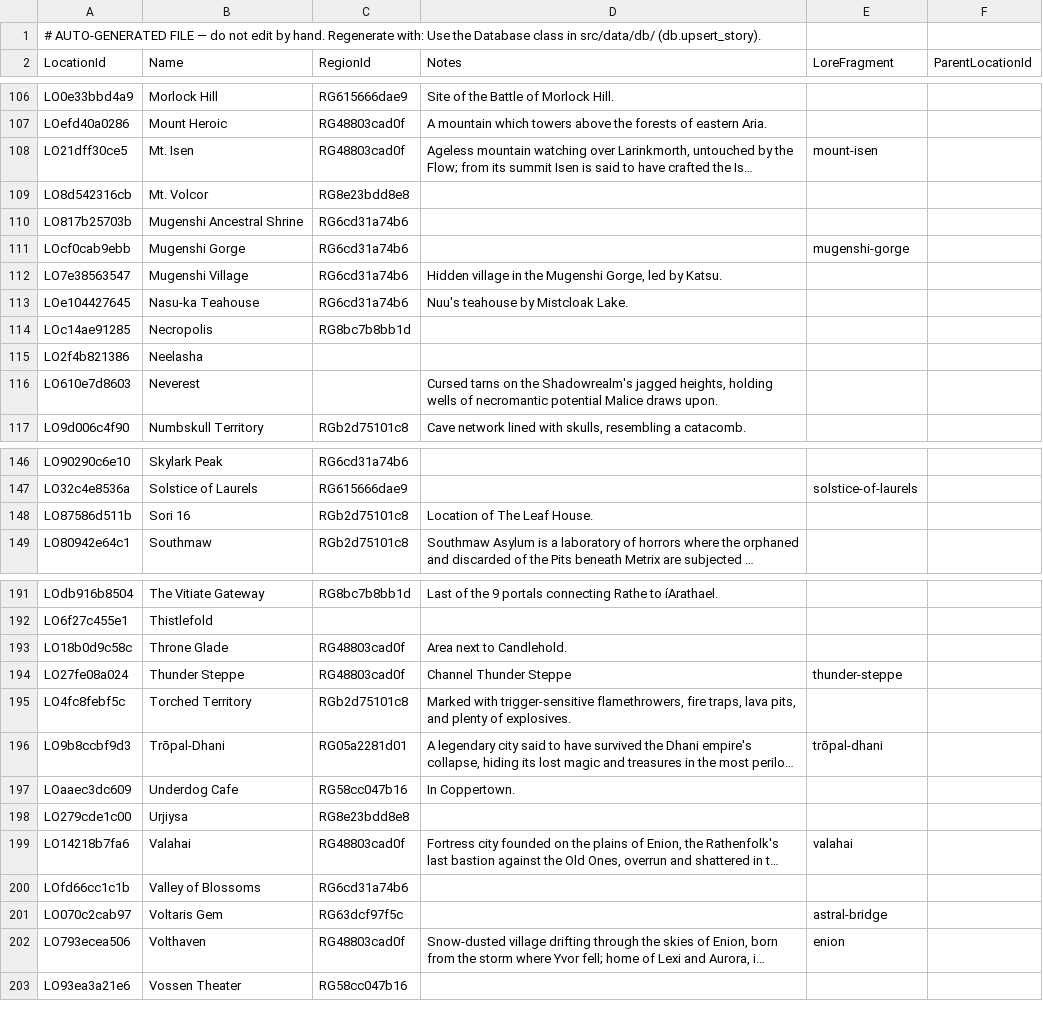
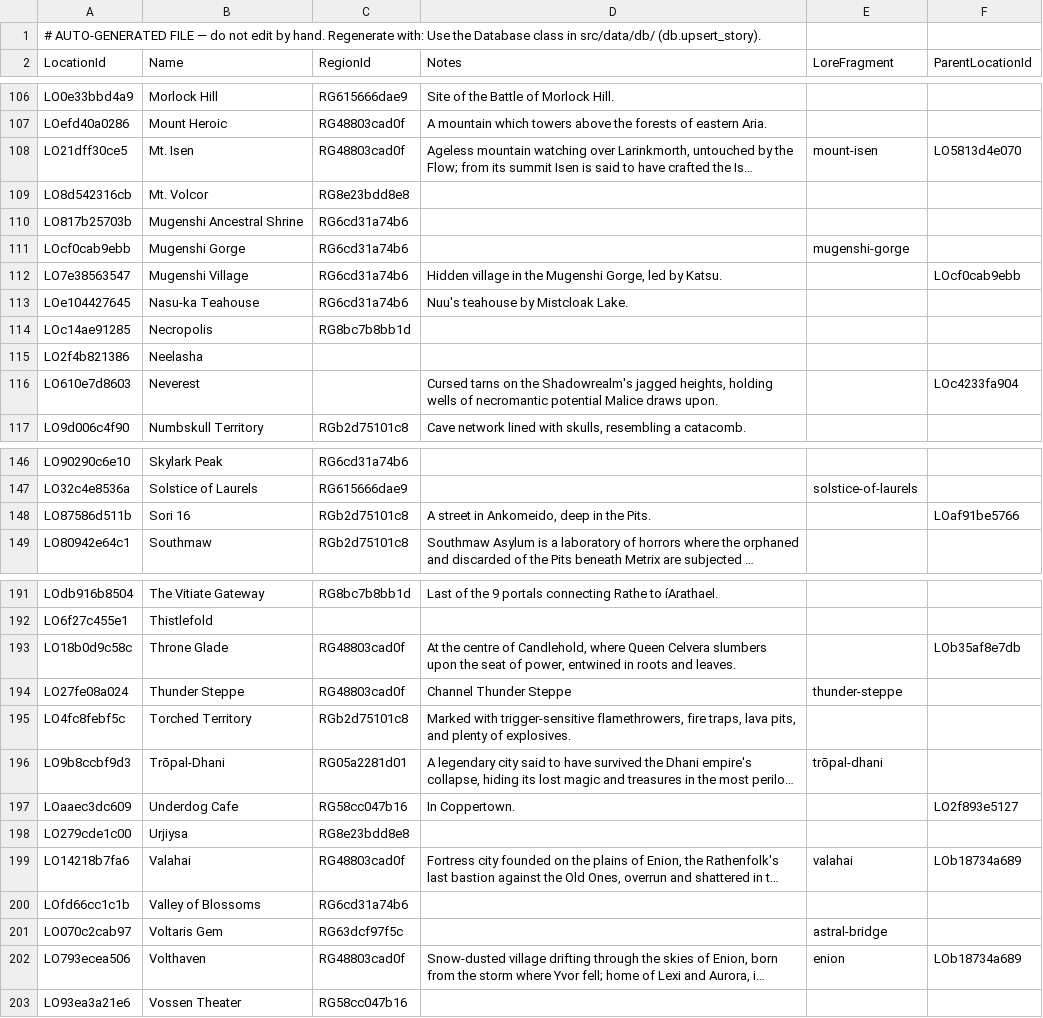
Before and after one commit to nathaneastwood/fablore, a CSV file: src/data/csv/locations.csv, drawn as a sheet; only a part is shown, gaps mark what is left out; long unchanged cells end in …; the diff covers the shown part only; the diff names each change by its address in the sheet, - before the commit and + after, or states it on an @@ line.

Commit message:
feat(data): fill in the 19 reviewed location containments
Writes locations.parent_location_id for the 19 pairs confirmed by the
row-by-row review of all 60 location notes that name another location or
region. The other 41 are proximity, alias, group links, or already covered
by region_id, and are deliberately left alone.

Containment is written from descriptions.py, not from the catalogue
entries. LocationEntry.parent exists and works, but a declaration only runs
for a location some story names, and five of the nineteen — Overseer
Crichton's Mansion, Underdog Cafe, Throne Glade, Sori 16 and The Leaf House
— involve places no declaration touches, so a catalogue `parent=` reached
only 14 of 19. This is the same split notes already uses: the field exists
on the entry class, descriptions.py owns the column.

Database.set_location_parent() writes by name and refuses a missing
location, a row containing itself, a link that would close a cycle, and a
name matching more than one row.

Three-level chains resolve: The Leaf House < Sori 16 < Ankomeido, and
Neverest and The Abyss < Shadowrealm < i'Arathael.

Shyldverk, Valahai and Volthaven all take Enion. The parent column always
means the present-day container, so Valahai — shattered, with the Auric
Keep cast into the Nebulus Rift — is not a parent for anything, and stays
prose in notes. aria.md:199 puts Shyldverk "now drifting as an island
within Enion".

Two notes corrected in the same pass, both wrong rather than merely
incomplete. Throne Glade read "Area next to Candlehold" but aria.md:65 has
it at Candlehold's centre; it is the one pair in the review where two rows
carried identical note text and took different answers, since Rotwood
really did stray from Candlehold. Sori 16 read "Location of The Leaf House",
which the parent column now holds from the other side.

Drops the Goldmane Family group added earlier in this branch. A group
cannot hold a role, and "father" and "mother" are the whole content of what
it was trying to record; the rosters also differed by exactly one person,
since Bloodworth, Lyath and Victor are the only named Goldmanes in the
archive. Kinship is recorded as R8 in the design doc instead.

```diff
--- a/src/data/csv/locations.csv
+++ b/src/data/csv/locations.csv
-F108 (ParentLocationId): (empty)
+F108 (ParentLocationId): LO5813d4e070
-F112 (ParentLocationId): (empty)
+F112 (ParentLocationId): LOcf0cab9ebb
-F116 (ParentLocationId): (empty)
+F116 (ParentLocationId): LOc4233fa904
-D148 (Notes): Location of The Leaf House.
+D148 (Notes): A street in Ankomeido, deep in the Pits.
-F148 (ParentLocationId): (empty)
+F148 (ParentLocationId): LOaf91be5766
-D193 (Notes): Area next to Candlehold.
+D193 (Notes): At the centre of Candlehold, where Queen Celvera slumbers upon the seat of power, entwined in roots and leaves.
-F193 (ParentLocationId): (empty)
+F193 (ParentLocationId): LOb35af8e7db
-F197 (ParentLocationId): (empty)
+F197 (ParentLocationId): LO2f893e5127
-F199 (ParentLocationId): (empty)
+F199 (ParentLocationId): LOb18734a689
-F202 (ParentLocationId): (empty)
+F202 (ParentLocationId): LOb18734a689
```
Also changed, not shown: 11 edited cells elsewhere in this file, src/data/csv/story-groups.csv, 6 other files.
